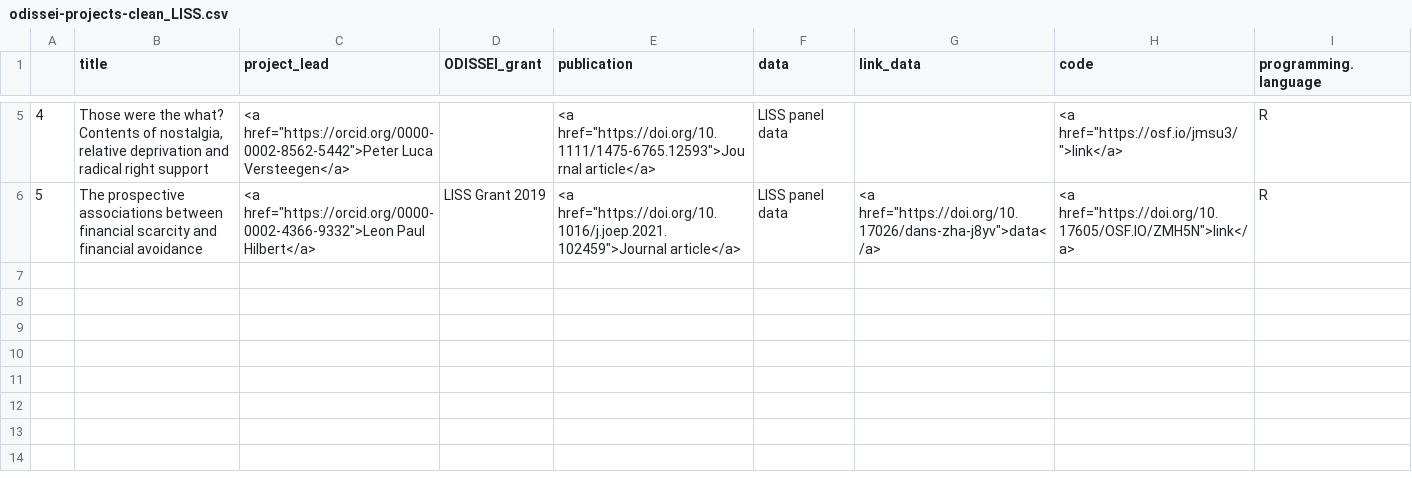
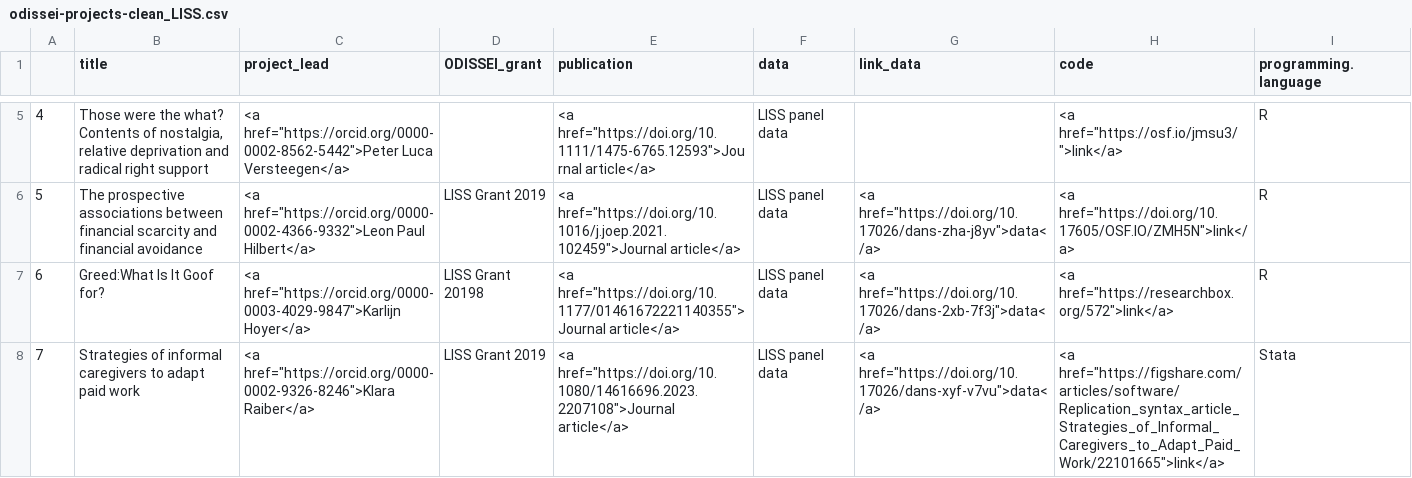
Before and after one commit to odissei-data/ODISSEI-code-library, a CSV file: Data/odissei-projects-clean_LISS.csv, drawn as a sheet; only a part is shown, gaps mark what is left out; the diff names each change by its address in the sheet, - before the commit and + after, or states it on an @@ line.

Commit message:
Added projects

```diff
--- a/Data/odissei-projects-clean_LISS.csv
+++ b/Data/odissei-projects-clean_LISS.csv
+row 7: 6 | Greed:What Is It Goof for? | <a href="https://orcid.org/0000-0003-4029-9847">Karlijn Hoyer</a> | LISS Grant 20198 | <a href="https://doi.org/10.1177/01461672221140355">Journal article</a> | LISS panel data | <a href="https://doi.org/10.17026/dans-2xb-7f3j">data</a> | <a href="https://researchbox.org/572">link</a> | R
+row 8: 7 | Strategies of informal caregivers to adapt paid work | <a href="https://orcid.org/0000-0002-9326-8246">Klara Raiber</a> | LISS Grant 2019 | <a href="https://doi.org/10.1080/14616696.2023.2207108">Journal article</a> | LISS panel data | <a href="https://doi.org/10.17026/dans-xyf-v7vu">data</a> | <a href="https://figshare.com/articles/software/Replication_syntax_article_Strategies_of_Informal_Caregivers_to_Adapt_Paid_Work/22101665">link</a> | Stata
```
Also changed, not shown: Data/odissei-projects-clean_CBS.csv, Data/odissei-projects_CBS.csv, 2 other files.
